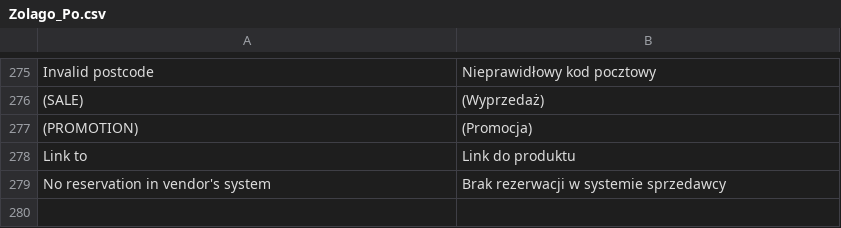
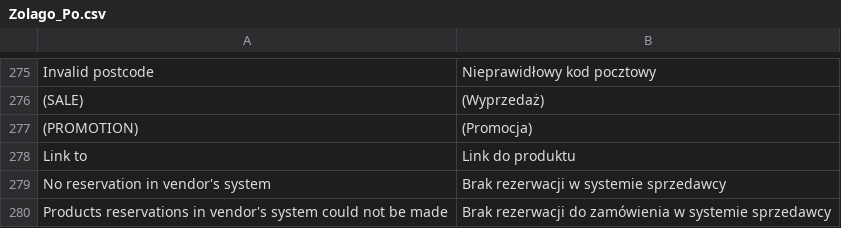
Before and after one commit to stanislawantoniak/maax, a CSV file: app/locale/pl_PL/Zolago_Po.csv, drawn as a sheet; only a part is shown, gaps mark what is left out; the diff names each change by its address in the sheet, - before the commit and + after, or states it on an @@ line.

```diff
--- a/app/locale/pl_PL/Zolago_Po.csv
+++ b/app/locale/pl_PL/Zolago_Po.csv
+row 280: Products reservations in vendor's system could not be made | Brak rezerwacji do zamówienia w systemie sprzedawcy
```
Also changed, not shown: 3 other files.
